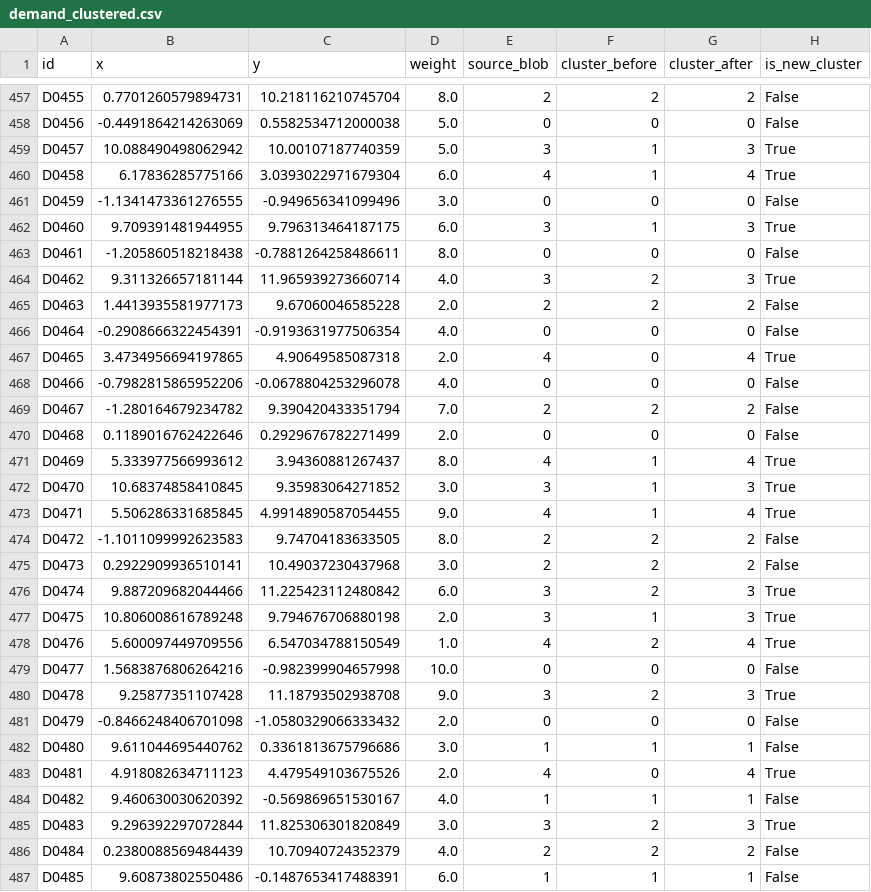
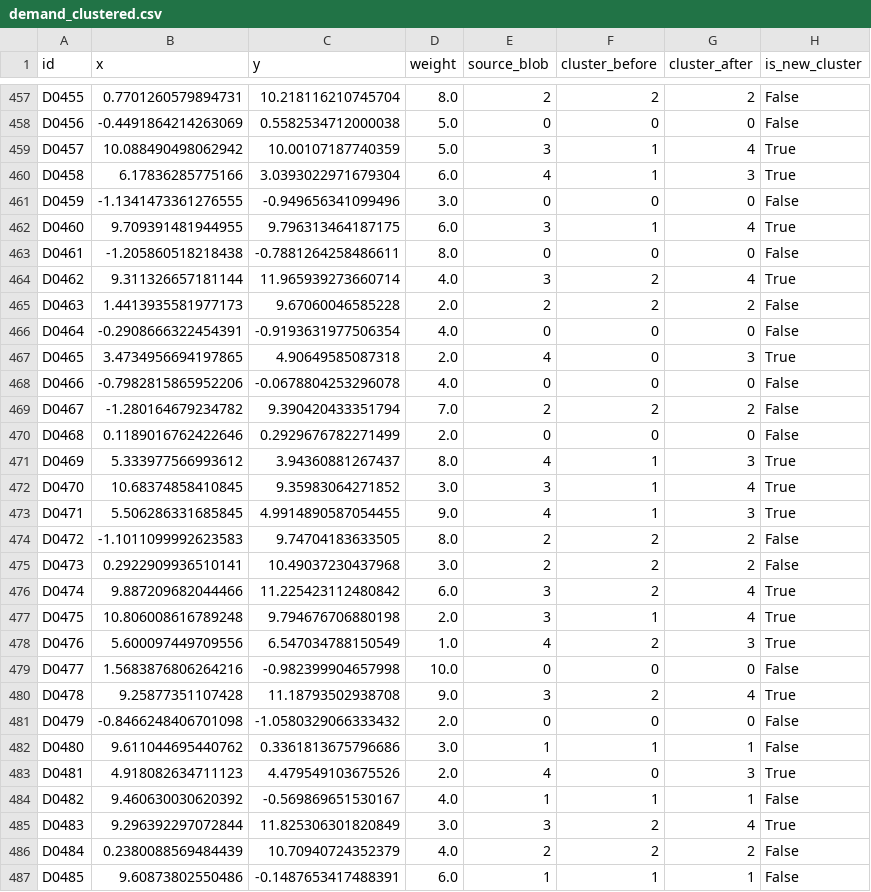
Before and after one commit to hariputranto/LocationAllocationKMeansPlus, a CSV file: demand_clustered.csv, drawn as a sheet; only a part is shown, gaps mark what is left out; the diff covers the shown part only.

```diff
--- a/demand_clustered.csv
+++ b/demand_clustered.csv
@@ -458,11 +458,11 @@ D0455,0.7701260579894731,10.218116210745704,8.0,2,2,2,False
 D0456,-0.4491864214263069,0.5582534712000038,5.0,0,0,0,False
-D0457,10.088490498062942,10.00107187740359,5.0,3,1,3,True
-D0458,6.17836285775166,3.0393022971679304,6.0,4,1,4,True
+D0457,10.088490498062942,10.00107187740359,5.0,3,1,4,True
+D0458,6.17836285775166,3.0393022971679304,6.0,4,1,3,True
 D0459,-1.1341473361276555,-0.949656341099496,3.0,0,0,0,False
-D0460,9.709391481944955,9.796313464187175,6.0,3,1,3,True
+D0460,9.709391481944955,9.796313464187175,6.0,3,1,4,True
 D0461,-1.205860518218438,-0.7881264258486611,8.0,0,0,0,False
-D0462,9.311326657181144,11.965939273660714,4.0,3,2,3,True
+D0462,9.311326657181144,11.965939273660714,4.0,3,2,4,True
 D0463,1.4413935581977173,9.67060046585228,2.0,2,2,2,False
 D0464,-0.2908666322454391,-0.9193631977506354,4.0,0,0,0,False
-D0465,3.4734956694197865,4.90649585087318,2.0,4,0,4,True
+D0465,3.4734956694197865,4.90649585087318,2.0,4,0,3,True
 D0466,-0.7982815865952206,-0.0678804253296078,4.0,0,0,0,False
@@ -470,17 +470,17 @@ D0467,-1.280164679234782,9.390420433351794,7.0,2,2,2,False
 D0468,0.1189016762422646,0.2929676782271499,2.0,0,0,0,False
-D0469,5.333977566993612,3.94360881267437,8.0,4,1,4,True
-D0470,10.68374858410845,9.35983064271852,3.0,3,1,3,True
-D0471,5.506286331685845,4.9914890587054455,9.0,4,1,4,True
+D0469,5.333977566993612,3.94360881267437,8.0,4,1,3,True
+D0470,10.68374858410845,9.35983064271852,3.0,3,1,4,True
+D0471,5.506286331685845,4.9914890587054455,9.0,4,1,3,True
 D0472,-1.1011099992623583,9.74704183633505,8.0,2,2,2,False
 D0473,0.2922909936510141,10.49037230437968,3.0,2,2,2,False
-D0474,9.887209682044466,11.225423112480842,6.0,3,2,3,True
-D0475,10.806008616789248,9.794676706880198,2.0,3,1,3,True
-D0476,5.600097449709556,6.547034788150549,1.0,4,2,4,True
+D0474,9.887209682044466,11.225423112480842,6.0,3,2,4,True
+D0475,10.806008616789248,9.794676706880198,2.0,3,1,4,True
+D0476,5.600097449709556,6.547034788150549,1.0,4,2,3,True
 D0477,1.5683876806264216,-0.982399904657998,10.0,0,0,0,False
-D0478,9.25877351107428,11.18793502938708,9.0,3,2,3,True
+D0478,9.25877351107428,11.18793502938708,9.0,3,2,4,True
 D0479,-0.8466248406701098,-1.0580329066333432,2.0,0,0,0,False
 D0480,9.611044695440762,0.3361813675796686,3.0,1,1,1,False
-D0481,4.918082634711123,4.479549103675526,2.0,4,0,4,True
+D0481,4.918082634711123,4.479549103675526,2.0,4,0,3,True
 D0482,9.460630030620392,-0.569869651530167,4.0,1,1,1,False
-D0483,9.296392297072844,11.825306301820849,3.0,3,2,3,True
+D0483,9.296392297072844,11.825306301820849,3.0,3,2,4,True
 D0484,0.2380088569484439,10.70940724352379,4.0,2,2,2,False
```
Also changed, not shown: 184 edited cells elsewhere in this file, 6 other files.
